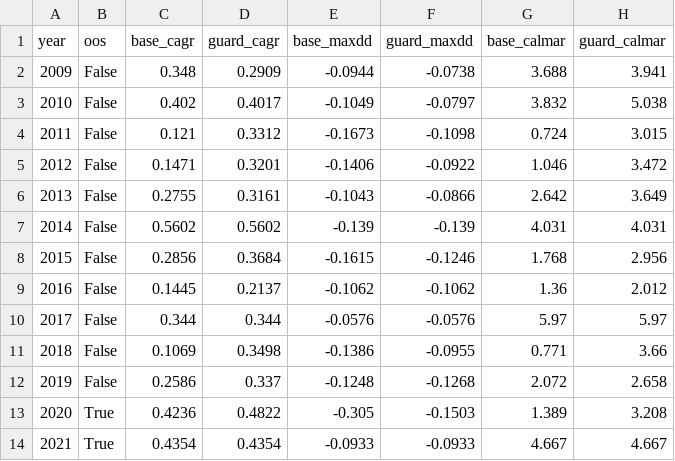
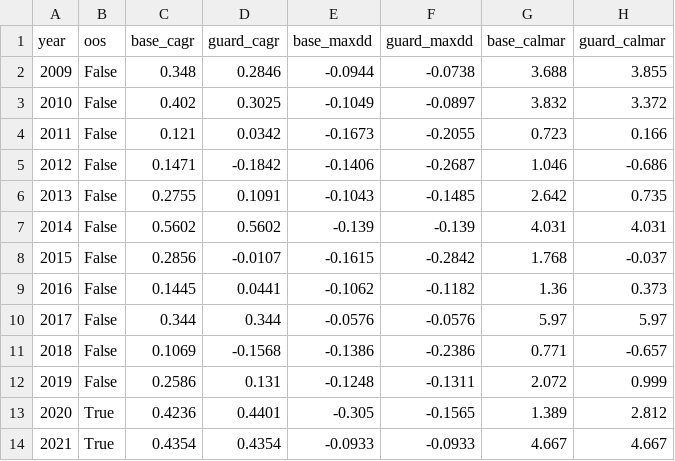
Before and after one commit to LukasGLars/asset_universe, a CSV file: comparison_results/avgo_guard_oos.csv, drawn as a sheet; only a part is shown; the diff covers the shown part only.

```diff
--- a/comparison_results/avgo_guard_oos.csv
+++ b/comparison_results/avgo_guard_oos.csv
@@ -1,14 +1,14 @@
 year,oos,base_cagr,guard_cagr,base_maxdd,guard_maxdd,base_calmar,guard_calmar
-2009,False,0.348,0.2909,-0.0944,-0.0738,3.688,3.941
-2010,False,0.402,0.4017,-0.1049,-0.0797,3.832,5.038
-2011,False,0.121,0.3312,-0.1673,-0.1098,0.724,3.015
-2012,False,0.1471,0.3201,-0.1406,-0.0922,1.046,3.472
-2013,False,0.2755,0.3161,-0.1043,-0.0866,2.642,3.649
+2009,False,0.348,0.2846,-0.0944,-0.0738,3.688,3.855
+2010,False,0.402,0.3025,-0.1049,-0.0897,3.832,3.372
+2011,False,0.121,0.0342,-0.1673,-0.2055,0.723,0.166
+2012,False,0.1471,-0.1842,-0.1406,-0.2687,1.046,-0.686
+2013,False,0.2755,0.1091,-0.1043,-0.1485,2.642,0.735
 2014,False,0.5602,0.5602,-0.139,-0.139,4.031,4.031
-2015,False,0.2856,0.3684,-0.1615,-0.1246,1.768,2.956
-2016,False,0.1445,0.2137,-0.1062,-0.1062,1.36,2.012
+2015,False,0.2856,-0.0107,-0.1615,-0.2842,1.768,-0.037
+2016,False,0.1445,0.0441,-0.1062,-0.1182,1.36,0.373
 2017,False,0.344,0.344,-0.0576,-0.0576,5.97,5.97
-2018,False,0.1069,0.3498,-0.1386,-0.0955,0.771,3.66
-2019,False,0.2586,0.337,-0.1248,-0.1268,2.072,2.658
-2020,True,0.4236,0.4822,-0.305,-0.1503,1.389,3.208
+2018,False,0.1069,-0.1568,-0.1386,-0.2386,0.771,-0.657
+2019,False,0.2586,0.131,-0.1248,-0.1311,2.072,0.999
+2020,True,0.4236,0.4401,-0.305,-0.1565,1.389,2.812
 2021,True,0.4354,0.4354,-0.0933,-0.0933,4.667,4.667
```
Also changed, not shown: 11 edited cells elsewhere in this file, comparison_results/avgo_guard_grid.csv, comparison_results/combined_system.csv, 7 other files.
